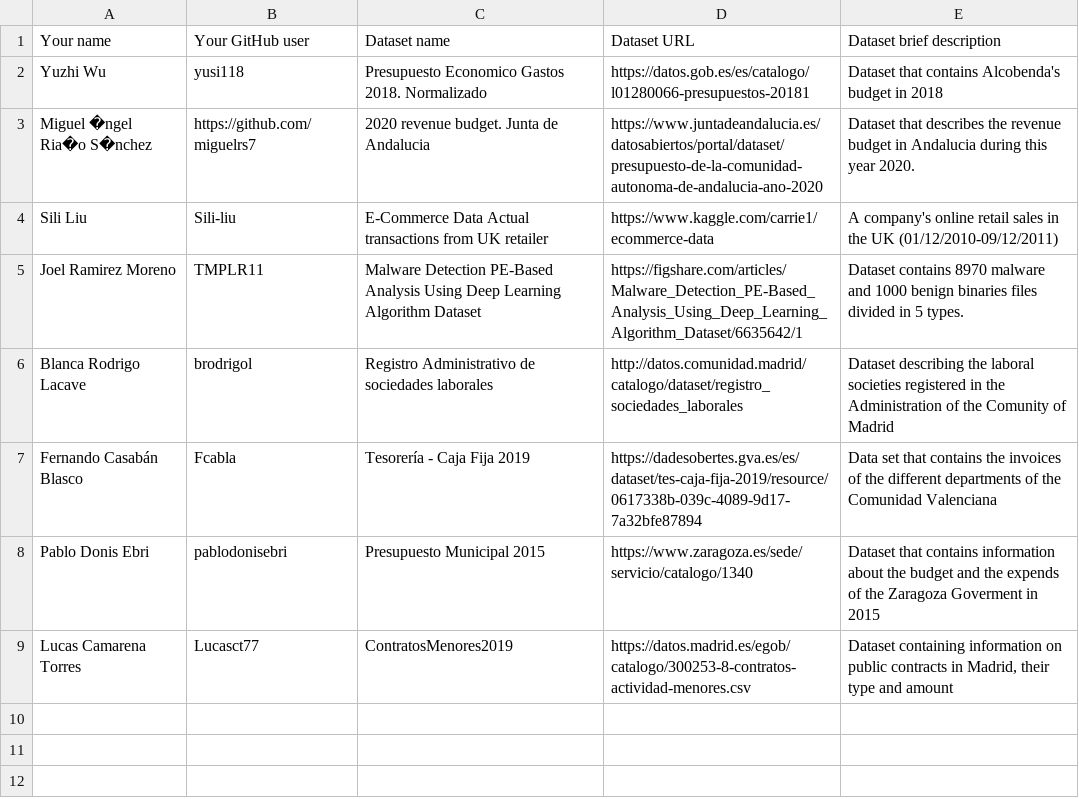
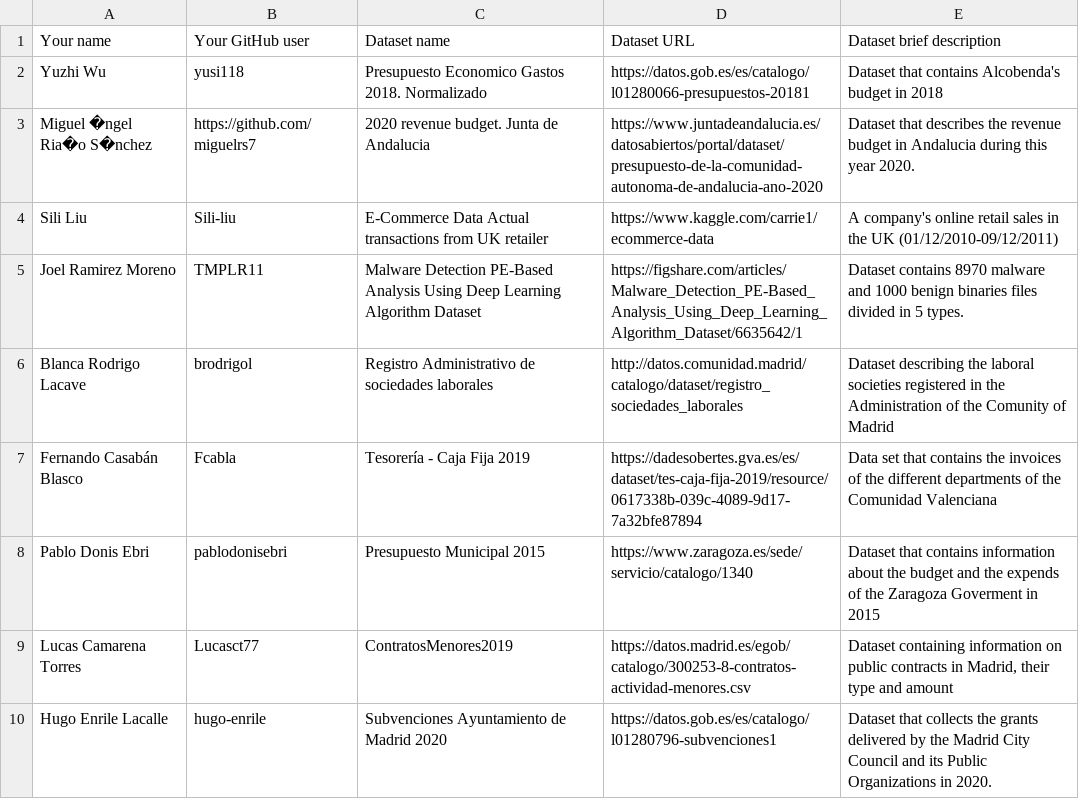
Before and after one commit to FacultadInformatica-LinkedData/Curso2020-2021-ODKG, a CSV file: Assignment1/DatasetDescriptions.csv, drawn as a sheet.

Commit message:
Update DatasetDescriptions.csv

```diff
--- a/Assignment1/DatasetDescriptions.csv
+++ b/Assignment1/DatasetDescriptions.csv
@@ -9 +9,2 @@ Pablo Donis Ebri; pablodonisebri ;Presupuesto Municipal 2015; https://www.zarago
 Lucas Camarena Torres;Lucasct77;ContratosMenores2019;https://datos.madrid.es/egob/catalogo/300253-8-contratos-actividad-menores.csv; Dataset containing information on public contracts in Madrid, their type and amount
+Hugo Enrile Lacalle; hugo-enrile; Subvenciones Ayuntamiento de Madrid 2020; https://datos.gob.es/es/catalogo/l01280796-subvenciones1; Dataset that collects the grants delivered by the Madrid City Council and its Public Organizations in 2020.
```
